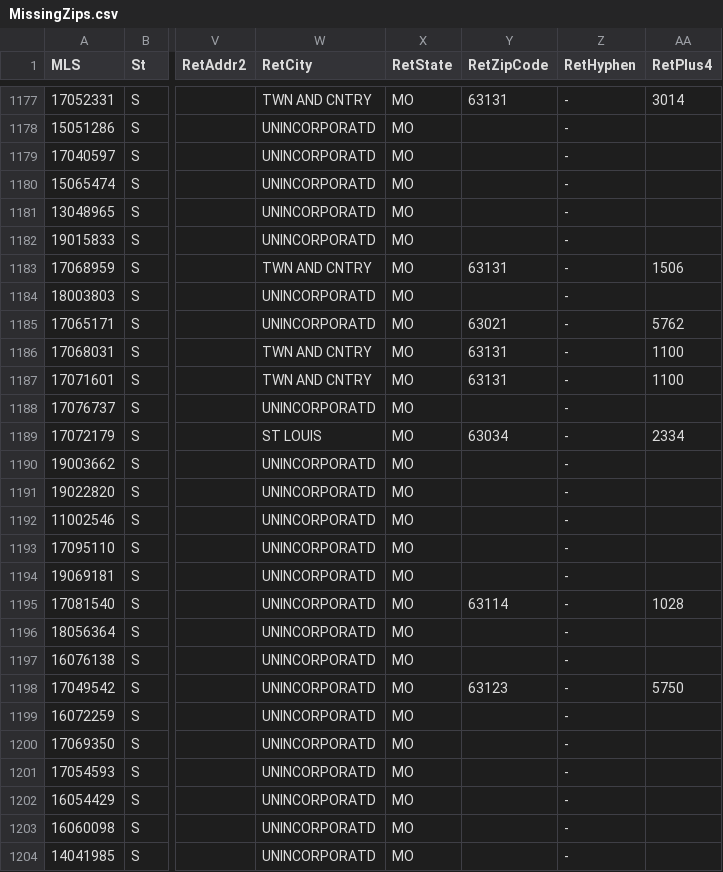
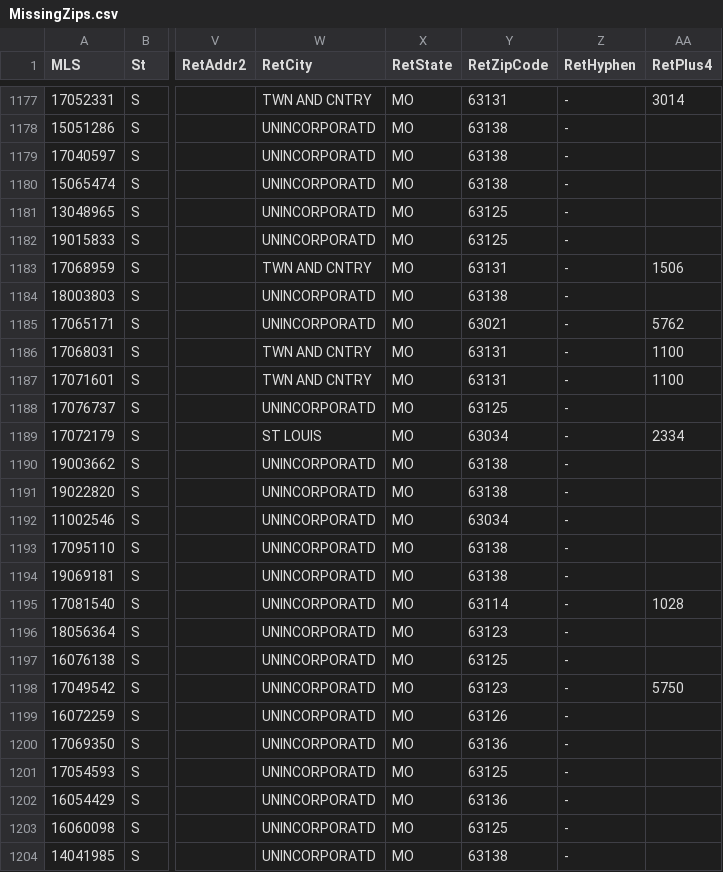
Before and after one commit to psychicesp/AI-AI, a CSV file: CSVs/MissingZips.csv, drawn as a sheet; only a part is shown, gaps mark what is left out; the diff covers the shown part only; the diff names each change by its address in the sheet, - before the commit and + after, or states it on an @@ line.

```diff
--- a/CSVs/MissingZips.csv
+++ b/CSVs/MissingZips.csv
-Y1178:Y1180 (RetZipCode): (empty)
+Y1178:Y1180 (RetZipCode): 63138
-Y1181:Y1182 (RetZipCode): (empty)
+Y1181:Y1182 (RetZipCode): 63125
-Y1184 (RetZipCode): (empty)
+Y1184 (RetZipCode): 63138
-Y1188 (RetZipCode): (empty)
+Y1188 (RetZipCode): 63125
-Y1190:Y1191 (RetZipCode): (empty)
+Y1190:Y1191 (RetZipCode): 63138
-Y1192 (RetZipCode): (empty)
+Y1192 (RetZipCode): 63034
-Y1193:Y1194 (RetZipCode): (empty)
+Y1193:Y1194 (RetZipCode): 63138
-Y1196 (RetZipCode): (empty)
+Y1196 (RetZipCode): 63123
-Y1197 (RetZipCode): (empty)
+Y1197 (RetZipCode): 63125
-Y1199 (RetZipCode): (empty)
+Y1199 (RetZipCode): 63126
-Y1200 (RetZipCode): (empty)
+Y1200 (RetZipCode): 63136
-Y1201 (RetZipCode): (empty)
+Y1201 (RetZipCode): 63125
-Y1202 (RetZipCode): (empty)
+Y1202 (RetZipCode): 63136
-Y1203 (RetZipCode): (empty)
+Y1203 (RetZipCode): 63125
-Y1204 (RetZipCode): (empty)
+Y1204 (RetZipCode): 63138
```
Also changed, not shown: 115 edited cells elsewhere in this file.
